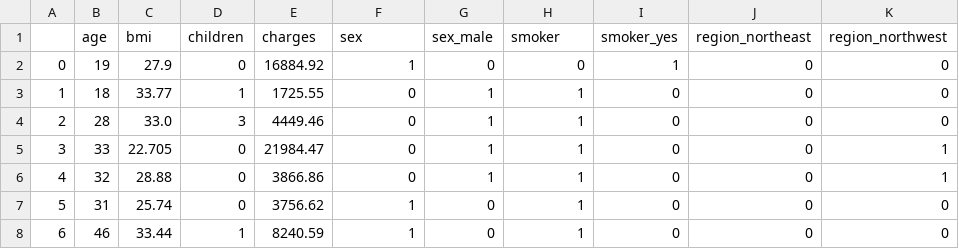
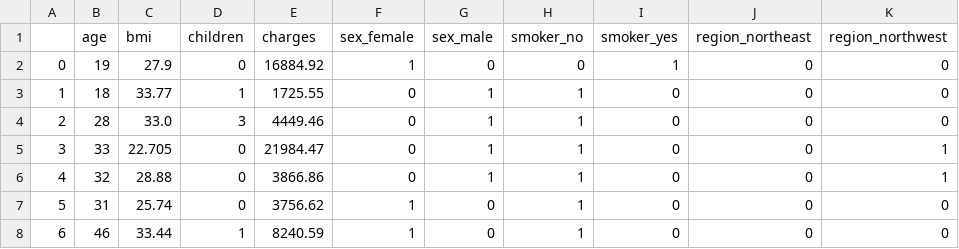
Before and after one commit to jasonzelaya/Health-Insurance-Cost-Forecast, a CSV file: insurance_cleaned.csv, drawn as a sheet; only a part is shown; the diff names each change by its address in the sheet, - before the commit and + after, or states it on an @@ line.

Commit message:
Update insurance_cleaned.csv

```diff
--- a/insurance_cleaned.csv
+++ b/insurance_cleaned.csv
-F1: sex
+F1: sex_female
-H1: smoker
+H1: smoker_no
```
